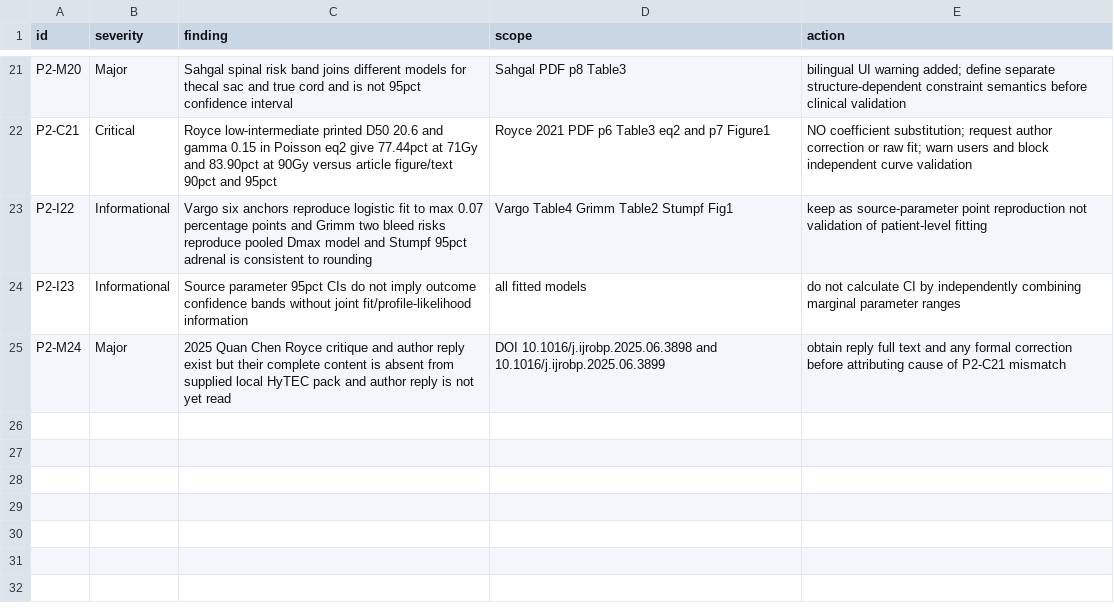
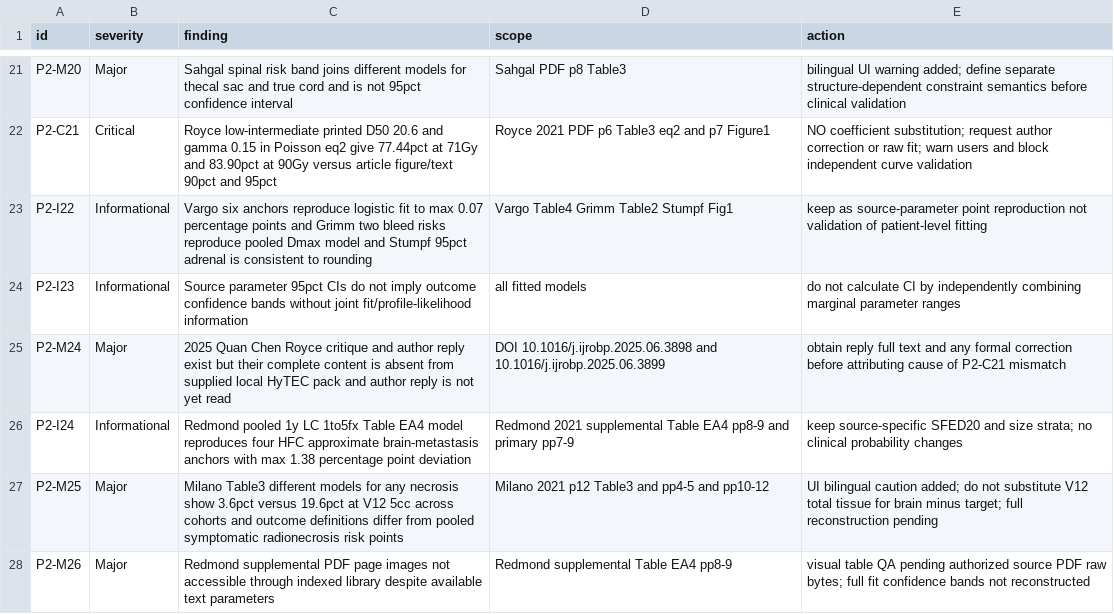
Before and after one commit to mesava/HFC-HypoFracCalc-, a CSV file: docs/HYTEC_DISCREPANCY_REGISTER.csv, drawn as a sheet; only a part is shown, gaps mark what is left out; the diff names each change by its address in the sheet, - before the commit and + after, or states it on an @@ line.

Commit message:
docs(p2): register Redmond fit reproduction, Milano endpoint heterogeneity and visual QA blocker

```diff
--- a/docs/HYTEC_DISCREPANCY_REGISTER.csv
+++ b/docs/HYTEC_DISCREPANCY_REGISTER.csv
+row 26: P2-I24 | Informational | Redmond pooled 1y LC 1to5fx Table EA4 model reproduces four HFC approximate brain-metastasis anchors with max 1.38 percentage point deviation | Redmond 2021 supplemental Table EA4 pp8-9 and primary pp7-9 | keep source-specific SFED20 and size strata; no clinical probability changes
+row 27: P2-M25 | Major | Milano Table3 different models for any necrosis show 3.6pct versus 19.6pct at V12 5cc across cohorts and outcome definitions differ from pooled symptomatic radionecrosis risk points | Milano 2021 p12 Table3 and pp4-5 and pp10-12 | UI bilingual caution added; do not substitute V12 total tissue for brain minus target; full reconstruction pending
+row 28: P2-M26 | Major | Redmond supplemental PDF page images not accessible through indexed library despite available text parameters | Redmond supplemental Table EA4 pp8-9 | visual table QA pending authorized source PDF raw bytes; full fit confidence bands not reconstructed
```
